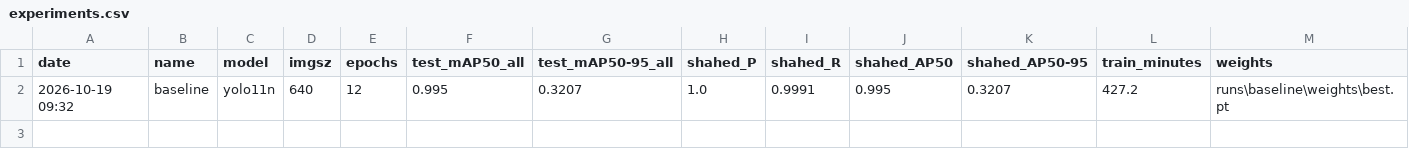
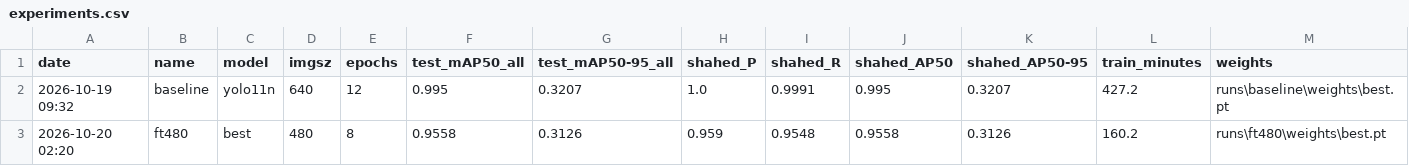
Before and after one commit to R4SHHED/shahed-pipeline, a CSV file: experiments.csv, drawn as a sheet; only a part is shown; rows hold the shown columns only; the diff names each change by its address in the sheet, - before the commit and + after, or states it on an @@ line.

Commit message:
ft480 experiment: no gain over baseline at 480 (data-limited)

```diff
--- a/experiments.csv
+++ b/experiments.csv
+row 3: 2026-10-20 02:20 | ft480 | best | 480 | 8 | 0.9558 | 0.3126 | 0.959 | 0.9548 | 0.9558 | 0.3126 | 160.2 | runs\ft480\weights\best.pt
```
